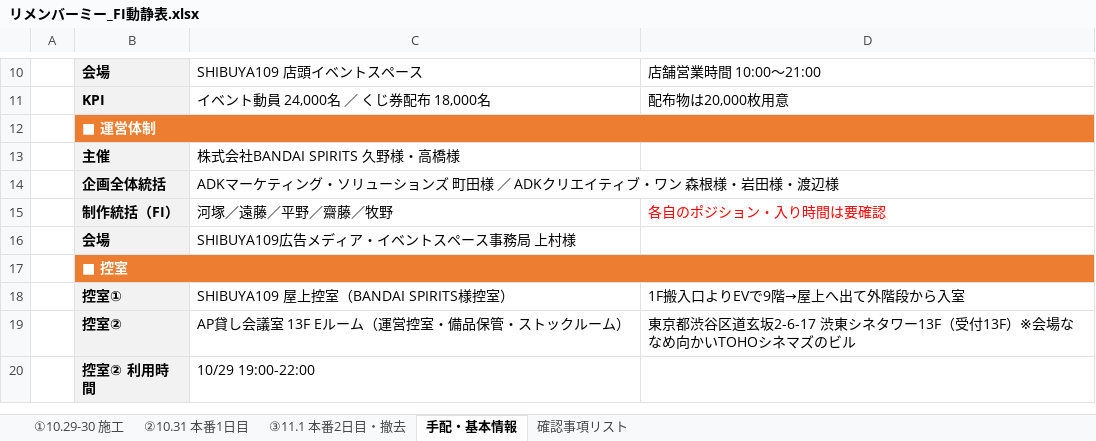
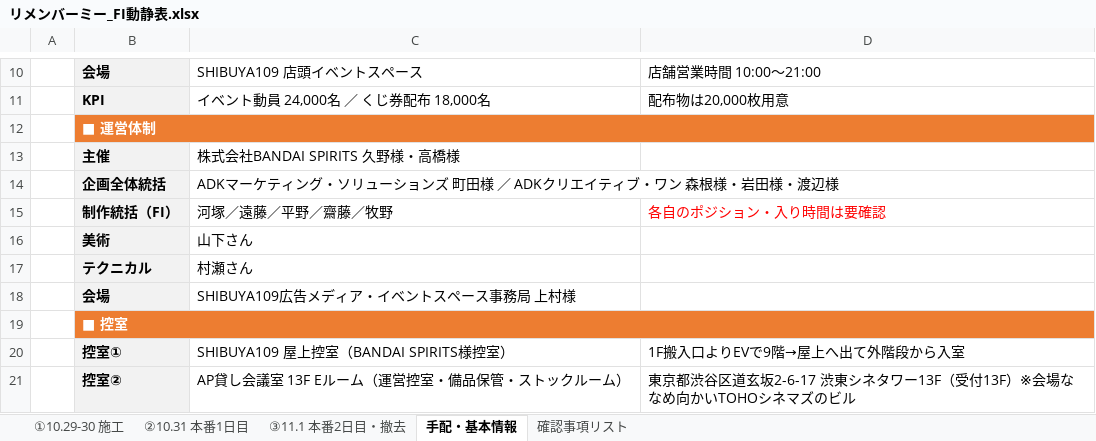
Before and after one commit to qrbathbomb-sketch/shosai, an Excel workbook: リメンバーミー_FI動静表.xlsx, sheet 手配・基本情報, drawn as a sheet; only a part is shown, gaps mark what is left out; the shorter side is filled out with more unchanged rows; values as stored, in another font and other column widths than the file's, no borders; the diff names each change by its address in the sheet, - before the commit and + after, or states it on an @@ line.

```diff
--- a/リメンバーミー_FI動静表.xlsx (sheet 手配・基本情報)
+++ b/リメンバーミー_FI動静表.xlsx (sheet 手配・基本情報)
+row 16:  | 美術 | 山下さん
+row 17:  | テクニカル | 村瀬さん
```
Also changed, not shown: sheet ①10.29-30 施工, sheet ②10.31 本番1日目, sheet ③11.1 本番2日目・撤去.
